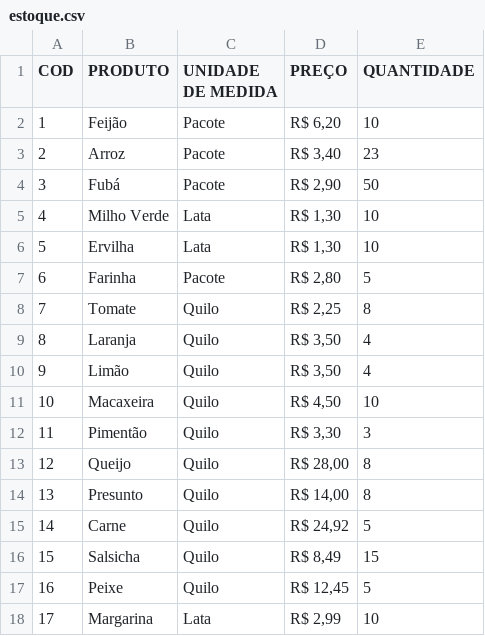
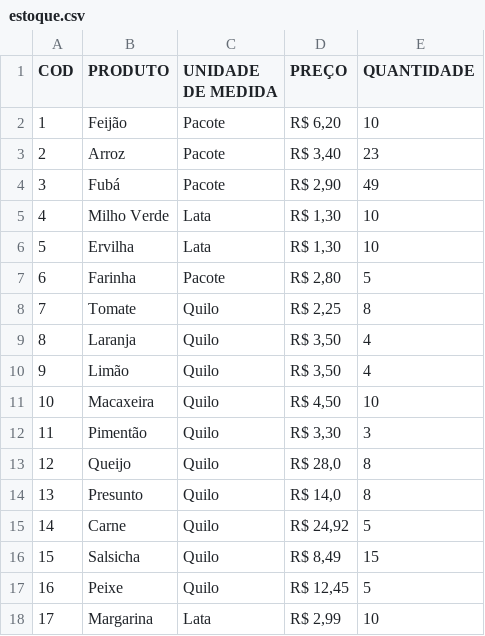
Before and after one commit to felipecosta332/grocerystore, a CSV file: files/estoque.csv, drawn as a sheet.

```diff
--- a/files/estoque.csv
+++ b/files/estoque.csv
@@ -3,3 +3,3 @@ COD,PRODUTO,UNIDADE DE MEDIDA,PREÇO,QUANTIDADE
 2,Arroz,Pacote,"R$ 3,40",23
-3,Fubá,Pacote,"R$ 2,90",50
+3,Fubá,Pacote,"R$ 2,90",49
 4,Milho Verde,Lata,"R$ 1,30",10
@@ -12,4 +12,4 @@ COD,PRODUTO,UNIDADE DE MEDIDA,PREÇO,QUANTIDADE
 11,Pimentão,Quilo,"R$ 3,30",3
-12,Queijo,Quilo,"R$ 28,00",8
-13,Presunto,Quilo,"R$ 14,00",8
+12,Queijo,Quilo,"R$ 28,0",8
+13,Presunto,Quilo,"R$ 14,0",8
 14,Carne,Quilo,"R$ 24,92",5
```
Also changed, not shown: 14 other files.
